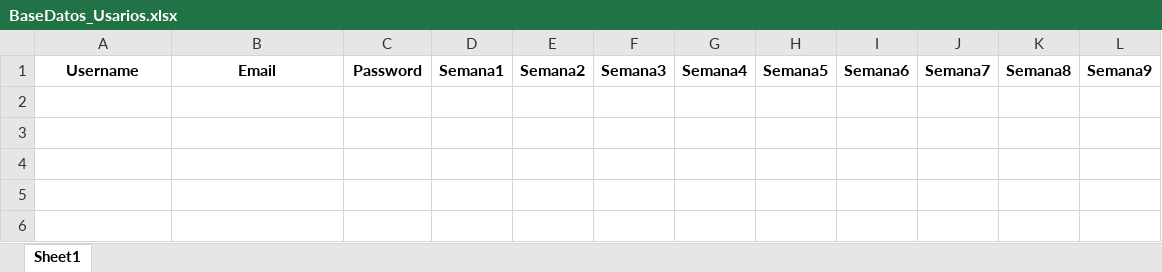
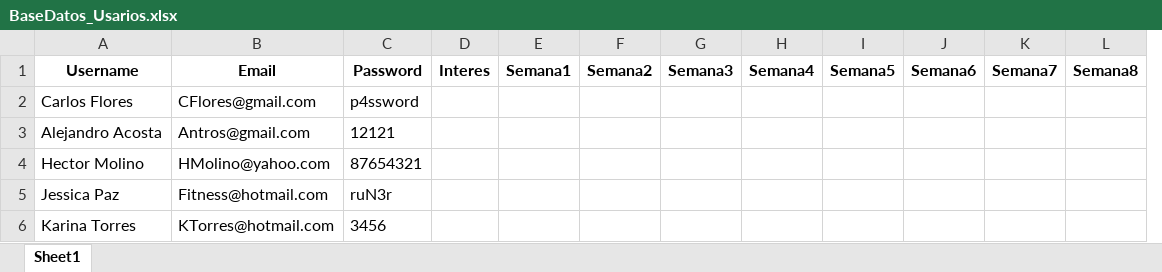
Before and after one commit to TrinidadSeg/Rocket, an Excel workbook: pages/BaseDatos_Usarios.xlsx, sheet Sheet1, drawn as a sheet; values as stored, in another font and other column widths than the file's, no borders; removed rows and columns are numbered as before the commit, all else as after; the diff names each change by its address in the sheet, - before the commit and + after, or states it on an @@ line.

Commit message:
Usuarios_Base

```diff
--- a/pages/BaseDatos_Usarios.xlsx (sheet Sheet1)
+++ b/pages/BaseDatos_Usarios.xlsx (sheet Sheet1)
+column D (Interes), empty
-column L (Semana9), empty
+row 2: Carlos Flores | CFlores@gmail.com | p4ssword
+row 3: Alejandro Acosta | Antros@gmail.com | 12121
+row 4: Hector Molino | HMolino@yahoo.com | 87654321
+row 5: Jessica Paz | Fitness@hotmail.com | ruN3r
+row 6: Karina Torres | KTorres@hotmail.com | 3456
```
